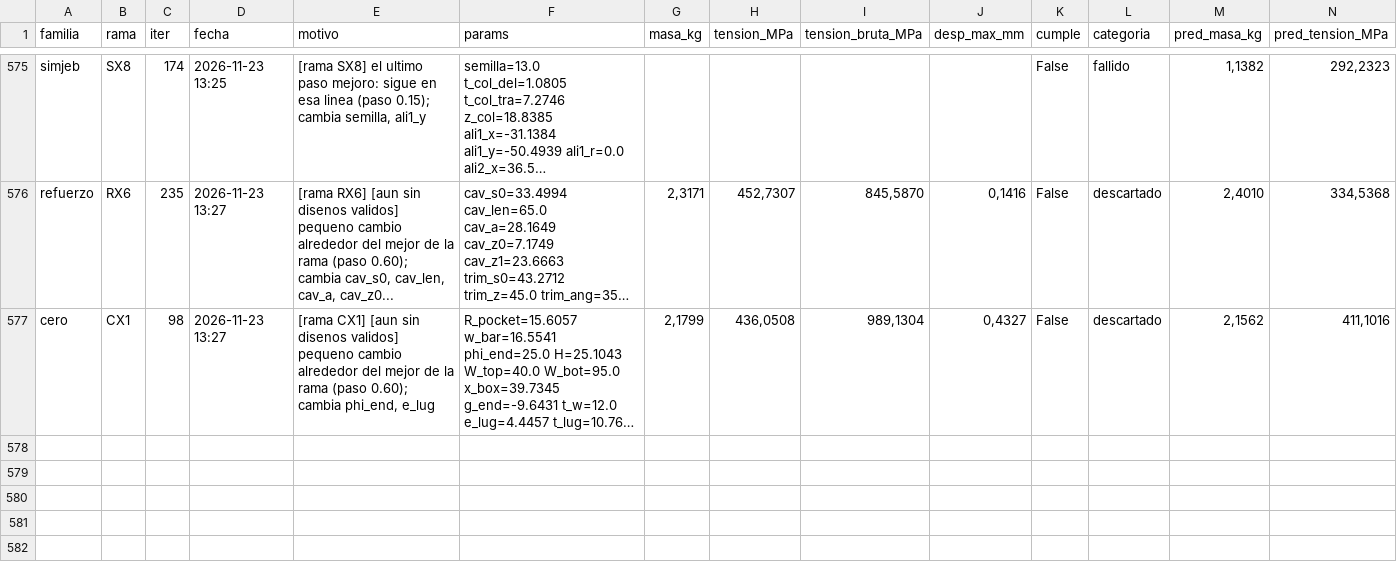
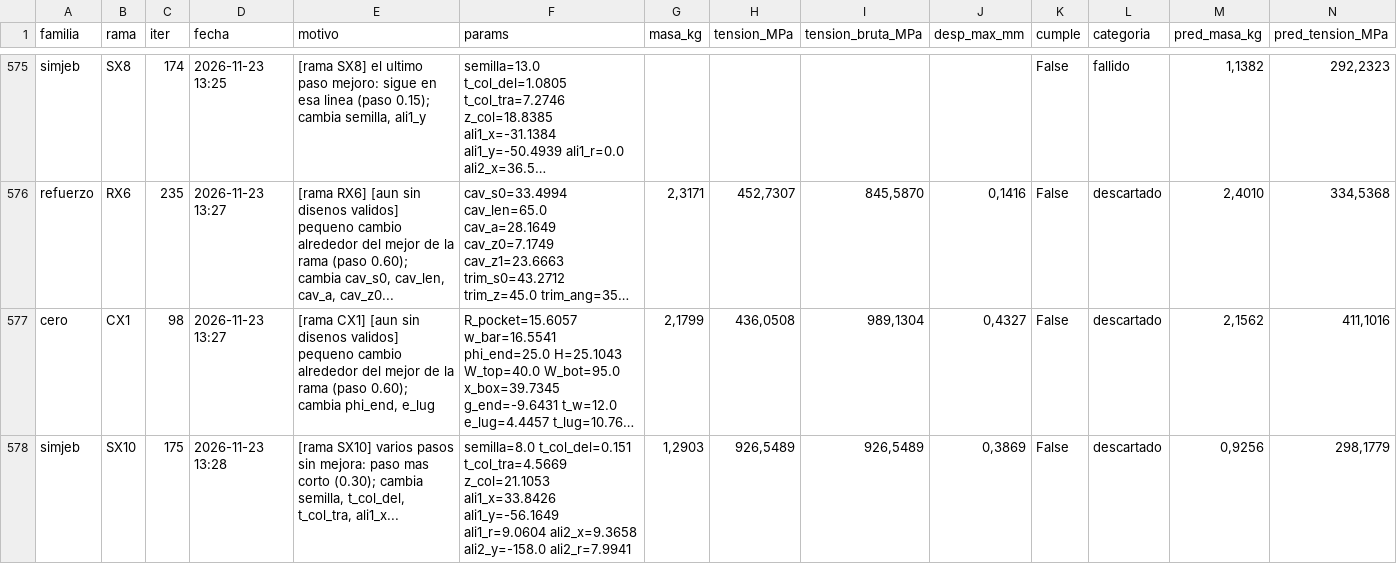
Before and after one commit to Hugiko/msd-soporte-optimizacion, a CSV file: runs/opt_37800N/registro_global.csv, drawn as a sheet; only a part is shown, gaps mark what is left out; long unchanged cells end in …; rows hold the shown columns only; the diff names each change by its address in the sheet, - before the commit and + after, or states it on an @@ line.

Commit message:
[simjeb] diseno 175: descartado

```diff
--- a/runs/opt_37800N/registro_global.csv
+++ b/runs/opt_37800N/registro_global.csv
+row 578: simjeb | SX10 | 175 | 2026-11-23 13:28 | [rama SX10] varios pasos sin mejora: paso mas corto (0.30); cambia semilla, t_col_del, t_col_tra, ali1_x... | semilla=8.0 t_col_del=0.151 t_col_tra=4.5669 z_col=21.1053 ali1_x=33.8426 ali1_y=-56.1649 ali1_r=9.0604 ali2_x=9.3658 ali2_y=-158.0 ali2_r=7.9941 | 1,2903 | 926,5489 | 926,5489 | 0,3869 | False | descartado | 0,9256 | 298,1779
```
Also changed, not shown: runs/opt_37800N/simjeb/registro_iteraciones.csv, 18 other files.
